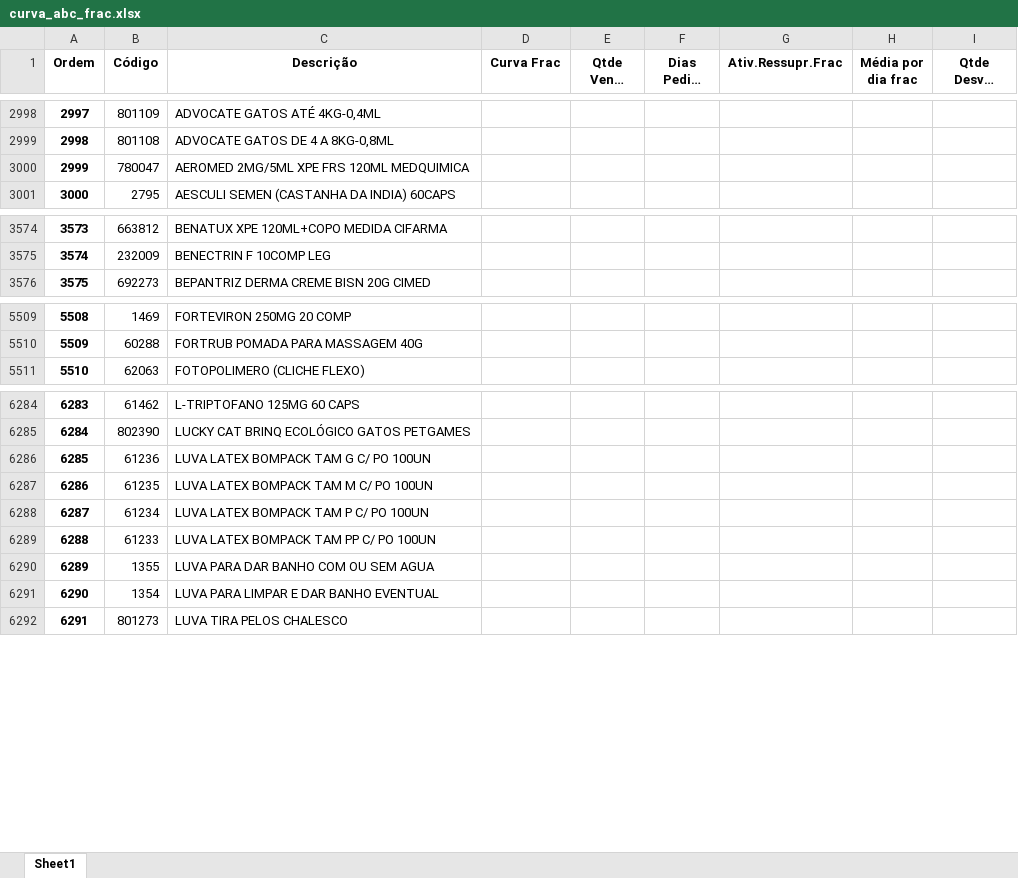
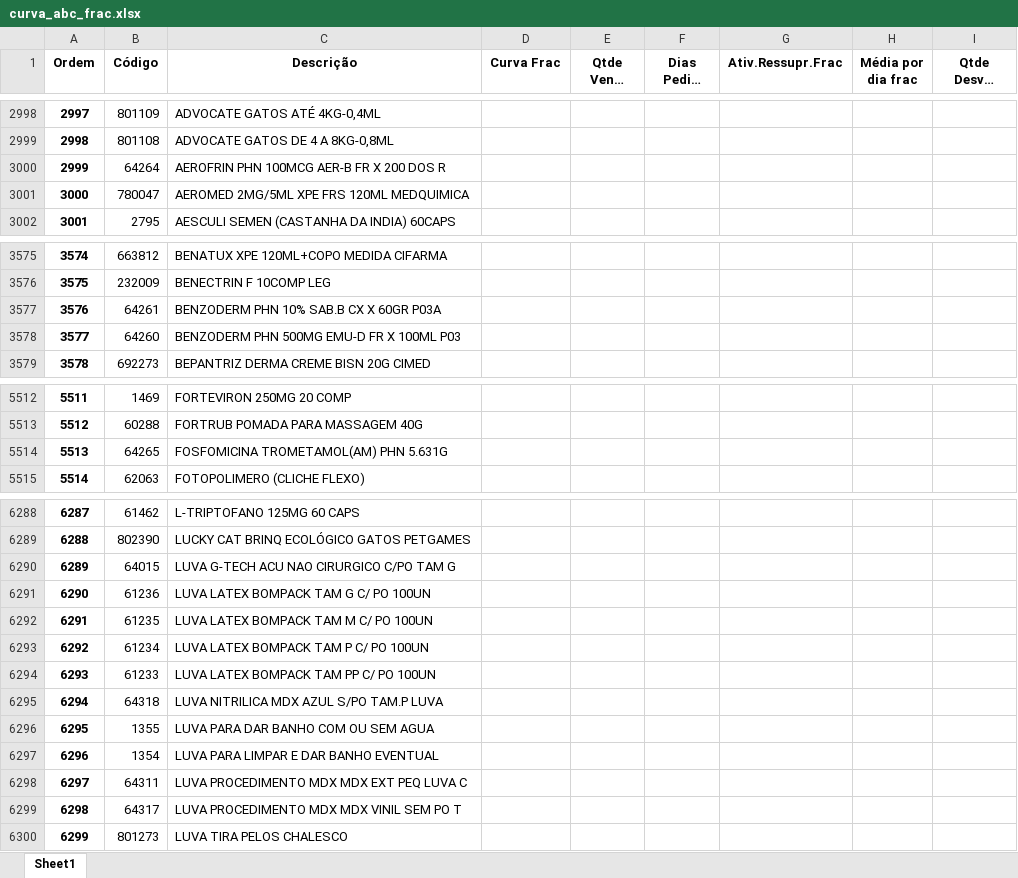
Before and after one commit to renandelamorena/Projeto_Curva_ABC, an Excel workbook: tratamento_curva_abc/dados_tratados/curva_abc_frac.xlsx, sheet Sheet1, drawn as a sheet; only a part is shown, gaps mark what is left out; long unchanged cells end in …; values as stored, in another font and other column widths than the file's, no borders; addresses are those after the commit; the diff covers the shown part only; the diff names each change by its address in the sheet, - before the commit and + after, or states it on an @@ line.

```diff
--- a/tratamento_curva_abc/dados_tratados/curva_abc_frac.xlsx (sheet Sheet1)
+++ b/tratamento_curva_abc/dados_tratados/curva_abc_frac.xlsx (sheet Sheet1)
+row 3000: 2999 | 64264 | AEROFRIN PHN 100MCG AER-B FR X 200 DOS R
@@ column A (Ordem) renumbered from row 3001 down @@
+row 3577: 3576 | 64261 | BENZODERM PHN 10% SAB.B CX X 60GR P03A
+row 3578: 3577 | 64260 | BENZODERM PHN 500MG EMU-D FR X 100ML P03
+row 5514: 5513 | 64265 | FOSFOMICINA TROMETAMOL(AM) PHN 5.631G
+row 6290: 6289 | 64015 | LUVA G-TECH ACU NAO CIRURGICO C/PO TAM G
+row 6295: 6294 | 64318 | LUVA NITRILICA MDX AZUL S/PO TAM.P LUVA
+row 6298: 6297 | 64311 | LUVA PROCEDIMENTO MDX MDX EXT PEQ LUVA C
+row 6299: 6298 | 64317 | LUVA PROCEDIMENTO MDX MDX VINIL SEM PO T
```
Also changed, not shown: 4 moved rows and 8 edited cells elsewhere in this sheet, tratamento_curva_abc/dados_tratados/curva_abc_cx.xlsx, tratamento_curva_abc/dados_tratados/curva_abc_geral.xlsx, 3 other files.
